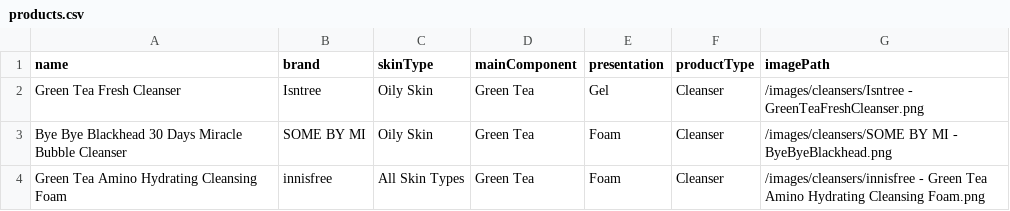
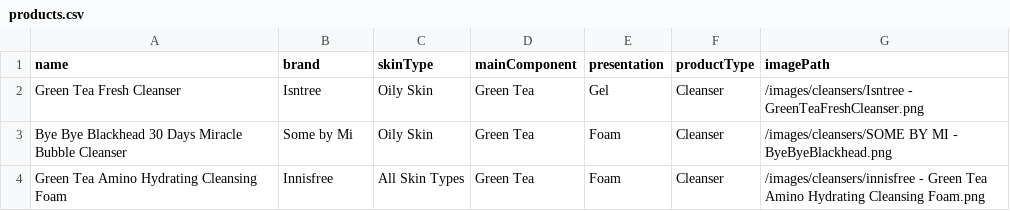
Before and after one commit to sarahi-capi/skinglow-app, a CSV file: src/main/resources/csv/products.csv, drawn as a sheet.

```diff
--- a/src/main/resources/csv/products.csv
+++ b/src/main/resources/csv/products.csv
@@ -2,3 +2,3 @@
 Green Tea Fresh Cleanser,Isntree,Oily Skin,Green Tea,Gel,Cleanser,/images/cleansers/Isntree - GreenTeaFreshCleanser.png
-Bye Bye Blackhead 30 Days Miracle Bubble Cleanser,SOME BY MI,Oily Skin,Green Tea,Foam ,Cleanser,/images/cleansers/SOME BY MI - ByeByeBlackhead.png
-Green Tea Amino Hydrating Cleansing Foam,innisfree,All Skin Types,Green Tea,Foam ,Cleanser,/images/cleansers/innisfree - Green Tea Amino Hydrating Cleansing Foam.png
+Bye Bye Blackhead 30 Days Miracle Bubble Cleanser,Some by Mi,Oily Skin,Green Tea,Foam ,Cleanser,/images/cleansers/SOME BY MI - ByeByeBlackhead.png
+Green Tea Amino Hydrating Cleansing Foam,Innisfree,All Skin Types,Green Tea,Foam ,Cleanser,/images/cleansers/innisfree - Green Tea Amino Hydrating Cleansing Foam.png
```
Also changed, not shown: 9 other files.
